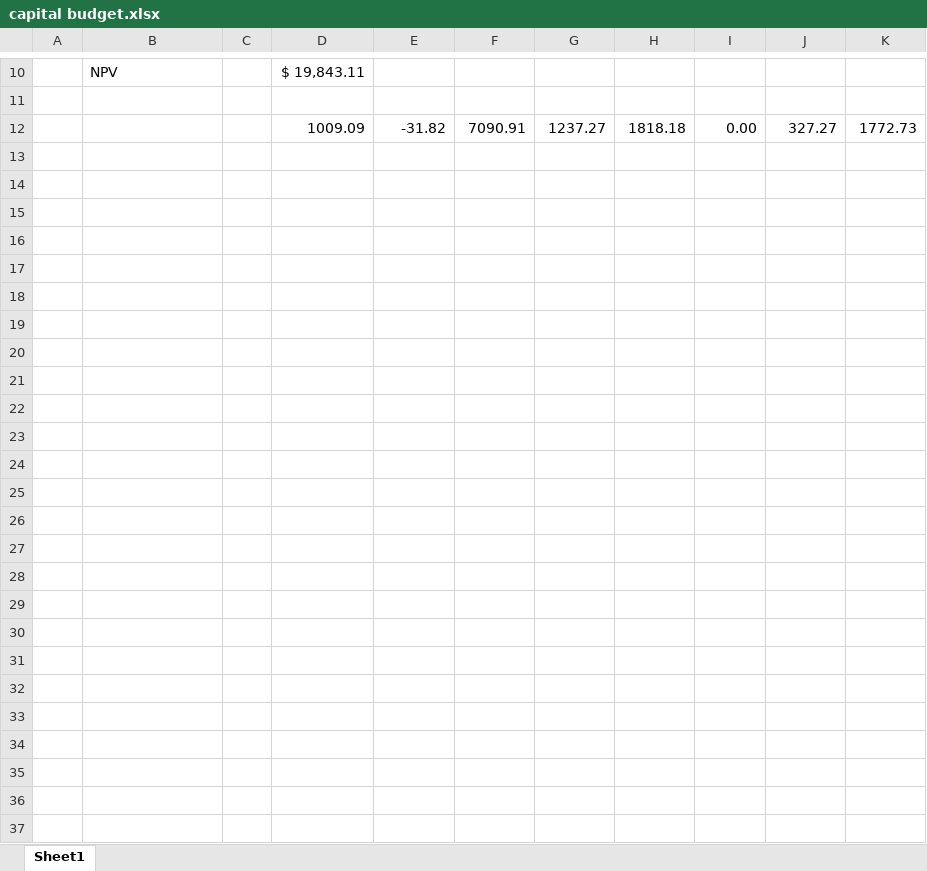
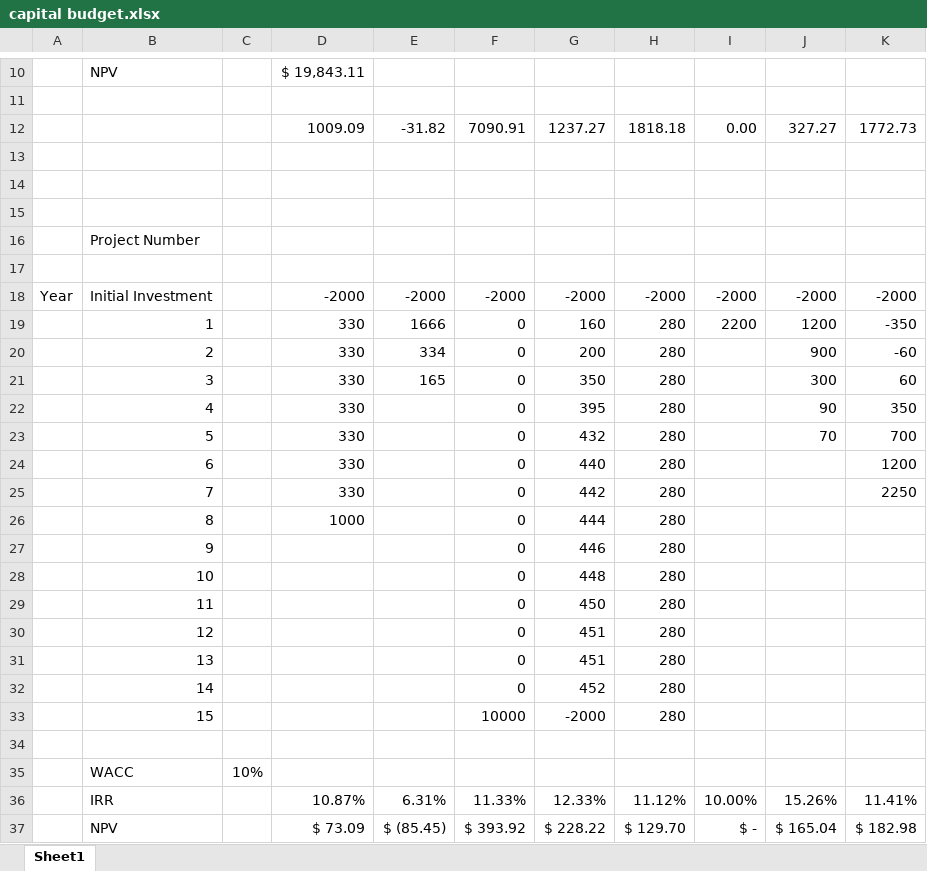
Before and after one commit to savageevan/Spring-2022, an Excel workbook: FIN 401/Week 2/capital budget.xlsx, sheet Sheet1, drawn as a sheet; only a part is shown, gaps mark what is left out; values as stored, in another font and other column widths than the file's, no borders; the diff names each change by its address in the sheet, - before the commit and + after, or states it on an @@ line.

```diff
--- a/FIN 401/Week 2/capital budget.xlsx (sheet Sheet1)
+++ b/FIN 401/Week 2/capital budget.xlsx (sheet Sheet1)
+row 13: (empty)
+row 14: (empty)
+row 15: (empty)
+row 16:  | Project Number
+row 17: (empty)
+row 18: Year | Initial Investment |  | -2000 | -2000 | -2000 | -2000 | -2000 | -2000 | -2000 | -2000
+row 19:  | 1 |  | 330 | 1666 | 0 | 160 | 280 | 2200 | 1200 | -350
+row 20:  | 2 |  | 330 | 334 | 0 | 200 | 280 |  | 900 | -60
+row 21:  | 3 |  | 330 | 165 | 0 | 350 | 280 |  | 300 | 60
+row 22:  | 4 |  | 330 |  | 0 | 395 | 280 |  | 90 | 350
+row 23:  | 5 |  | 330 |  | 0 | 432 | 280 |  | 70 | 700
+row 24:  | 6 |  | 330 |  | 0 | 440 | 280 |  |  | 1200
+row 25:  | 7 |  | 330 |  | 0 | 442 | 280 |  |  | 2250
+row 26:  | 8 |  | 1000 |  | 0 | 444 | 280
+row 27:  | 9 |  |  |  | 0 | 446 | 280
+row 28:  | 10 |  |  |  | 0 | 448 | 280
+row 29:  | 11 |  |  |  | 0 | 450 | 280
+row 30:  | 12 |  |  |  | 0 | 451 | 280
+row 31:  | 13 |  |  |  | 0 | 451 | 280
+row 32:  | 14 |  |  |  | 0 | 452 | 280
+row 33:  | 15 |  |  |  | 10000 | -2000 | 280
+row 34: (empty)
+row 35:  | WACC | 10%
+row 36:  | IRR |  | 10.87% | 6.31% | 11.33% | 12.33% | 11.12% | 10.00% | 15.26% | 11.41%
+row 37:  | NPV |  | $ 73.09 | $ (85.45) | $ 393.92 | $ 228.22 | $ 129.70 | $ - | $ 165.04 | $ 182.98
```
Also changed, not shown: 2 other files.
